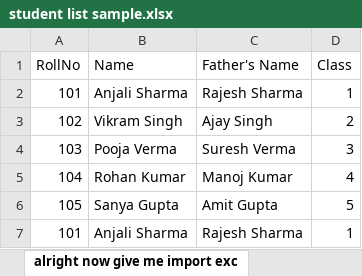
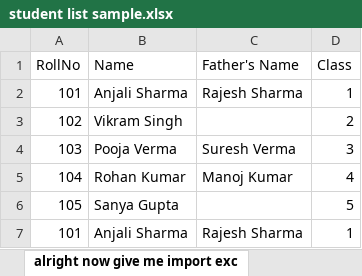
Before and after one commit to thedurlav/AdmitCardMaker, an Excel workbook: student list sample.xlsx, sheet alright now give me import exc, drawn as a sheet; values as stored, in another font and other column widths than the file's, no borders; the diff names each change by its address in the sheet, - before the commit and + after, or states it on an @@ line.

```diff
--- a/student list sample.xlsx (sheet alright now give me import exc)
+++ b/student list sample.xlsx (sheet alright now give me import exc)
-C3 (Father's Name): Ajay Singh
+C3 (Father's Name): (empty)
-C6 (Father's Name): Amit Gupta
+C6 (Father's Name): (empty)
```
Also changed, not shown: timetable Hindi.xlsx, 3 other files.
